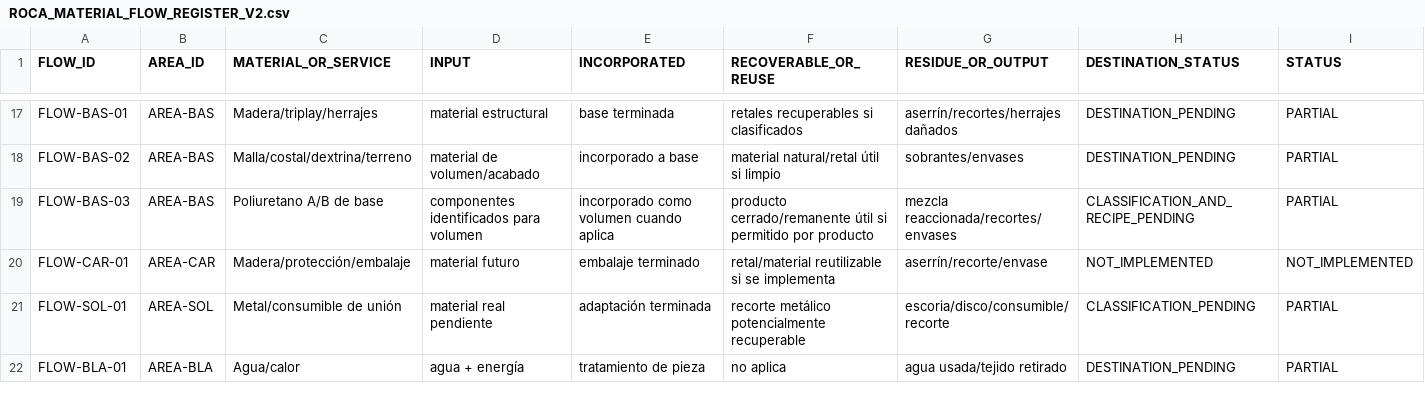
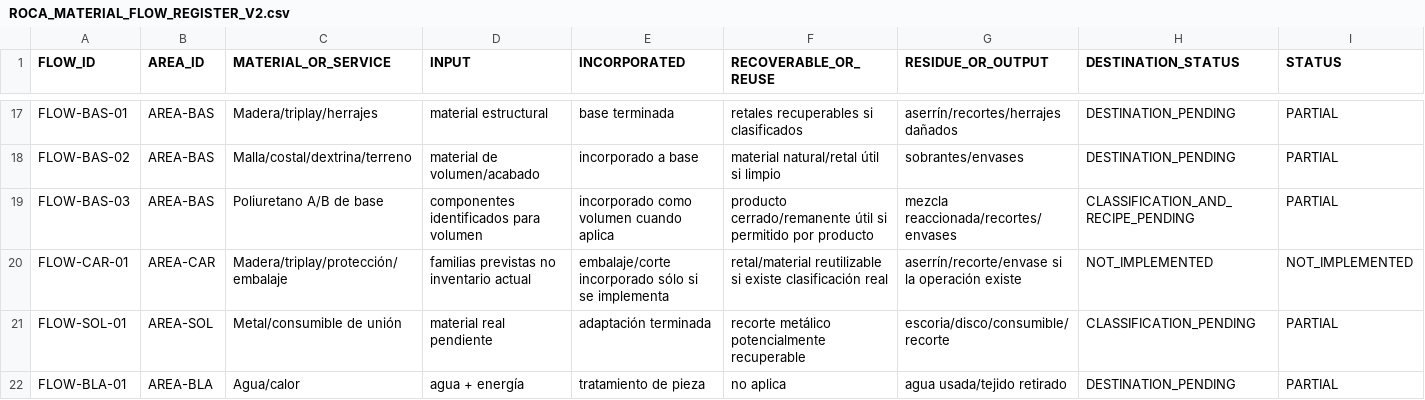
Before and after one commit to romerobarcenabraulio-hash/ROCA-TAX, a CSV file: ops/control/ROCA_MATERIAL_FLOW_REGISTER_V2.csv, drawn as a sheet; only a part is shown, gaps mark what is left out.

Commit message:
Clarify Carpinteria material flow as future state

```diff
--- a/ops/control/ROCA_MATERIAL_FLOW_REGISTER_V2.csv
+++ b/ops/control/ROCA_MATERIAL_FLOW_REGISTER_V2.csv
@@ -19,3 +19,3 @@ FLOW-BAS-02,AREA-BAS,Malla/costal/dextrina/terreno,material de volumen/acabado,i
 FLOW-BAS-03,AREA-BAS,Poliuretano A/B de base,componentes identificados para volumen,incorporado como volumen cuando aplica,producto cerrado/remanente útil si permitido por producto,mezcla reaccionada/recortes/envases,CLASSIFICATION_AND_RECIPE_PENDING,PARTIAL
-FLOW-CAR-01,AREA-CAR,Madera/protección/embalaje,material futuro,embalaje terminado,retal/material reutilizable si se implementa,aserrín/recorte/envase,NOT_IMPLEMENTED,NOT_IMPLEMENTED
+FLOW-CAR-01,AREA-CAR,Madera/triplay/protección/embalaje,familias previstas no inventario actual,embalaje/corte incorporado sólo si se implementa,retal/material reutilizable si existe clasificación real,aserrín/recorte/envase si la operación existe,NOT_IMPLEMENTED,NOT_IMPLEMENTED
 FLOW-SOL-01,AREA-SOL,Metal/consumible de unión,material real pendiente,adaptación terminada,recorte metálico potencialmente recuperable,escoria/disco/consumible/recorte,CLASSIFICATION_PENDING,PARTIAL
```
